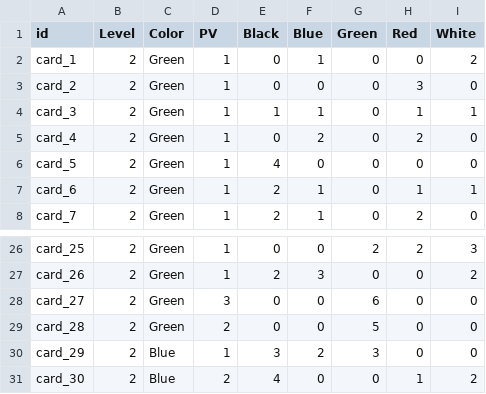
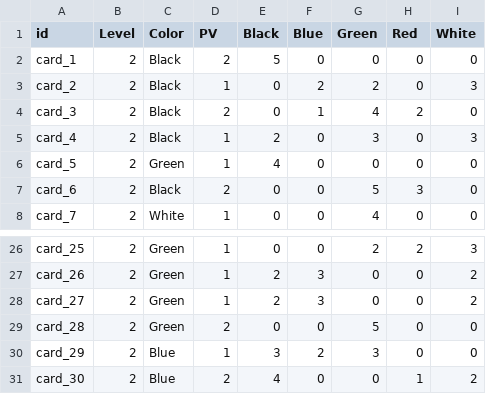
Before and after one commit to Junyuquick/CS102-Splendor-Project, a CSV file: data/level2.csv, drawn as a sheet; only a part is shown, gaps mark what is left out; the diff covers the shown part only.

```diff
--- a/data/level2.csv
+++ b/data/level2.csv
@@ -1,8 +1,8 @@
 id,Level,Color,PV,Black,Blue,Green,Red,White
-card_1,2,Green,1,0,1,0,0,2
-card_2,2,Green,1,0,0,0,3,0
-card_3,2,Green,1,1,1,0,1,1
-card_4,2,Green,1,0,2,0,2,0
+card_1,2,Black,2,5,0,0,0,0
+card_2,2,Black,1,0,2,2,0,3
+card_3,2,Black,2,0,1,4,2,0
+card_4,2,Black,1,2,0,3,0,3
 card_5,2,Green,1,4,0,0,0,0
-card_6,2,Green,1,2,1,0,1,1
-card_7,2,Green,1,2,1,0,2,0
+card_6,2,Black,2,0,0,5,3,0
+card_7,2,White,1,0,0,4,0,0
@@ -27,3 +27,3 @@ card_25,2,Green,1,0,0,2,2,3
 card_26,2,Green,1,2,3,0,0,2
-card_27,2,Green,3,0,0,6,0,0
+card_27,2,Green,1,2,3,0,0,2
 card_28,2,Green,2,0,0,5,0,0
```
Also changed, not shown: 16 edited cells elsewhere in this file, data/level1.csv, data/level3.csv, 22 other files.
